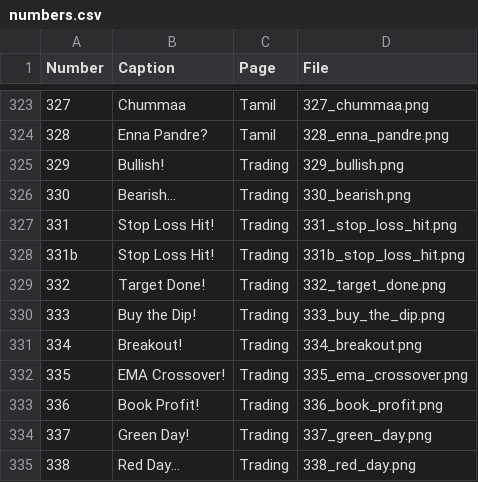
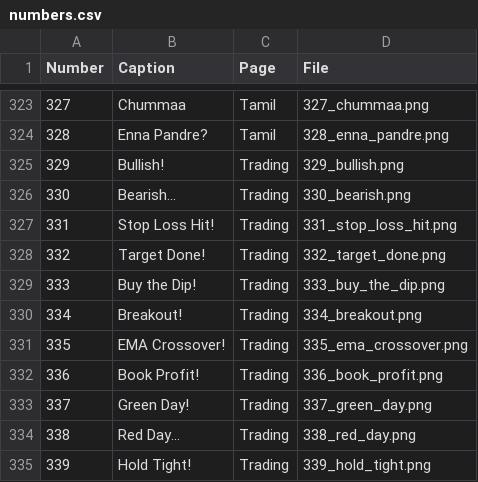
Before and after one commit to bkar81/PesuStickers, a CSV file: numbers.csv, drawn as a sheet; only a part is shown, gaps mark what is left out; the shorter side is filled out with more unchanged rows; the diff names each change by its address in the sheet, - before the commit and + after, or states it on an @@ line.

```diff
--- a/numbers.csv
+++ b/numbers.csv
-row 328: 331b | Stop Loss Hit! | Trading | 331b_stop_loss_hit.png
```
Also changed, not shown: 3 other files.
